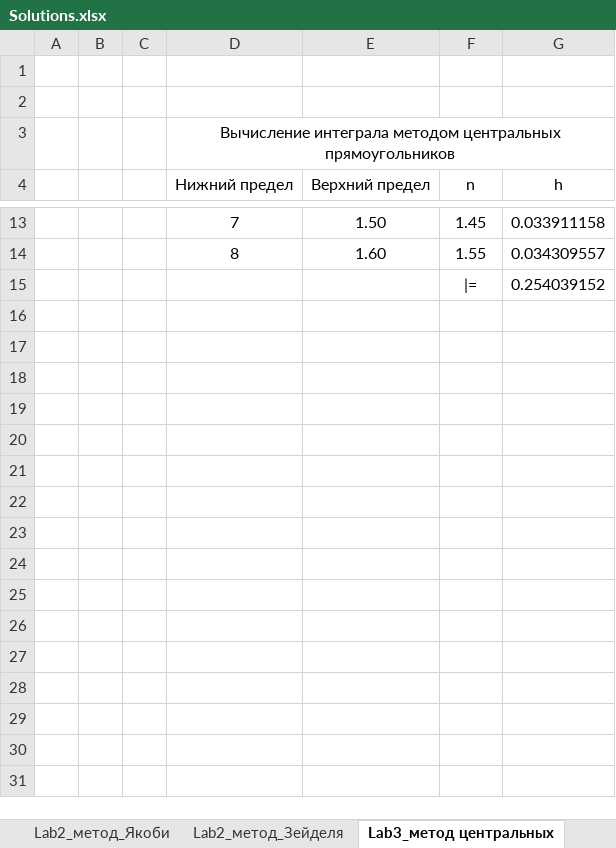
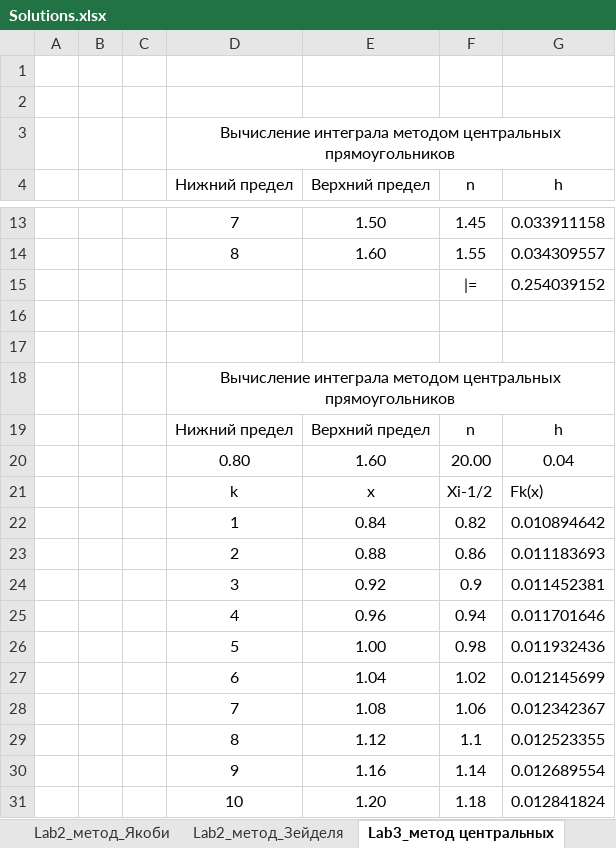
Before and after one commit to AlekseyKhaleev/Comp_Math, an Excel workbook: reports/Solutions.xlsx, sheet Lab3_метод центральных, drawn as a sheet; only a part is shown, gaps mark what is left out; values as stored, in another font and other column widths than the file's, no borders; charts and pictures not drawn; the diff covers the shown part only; the diff names each change by its address in the sheet, - before the commit and + after, or states it on an @@ line.

```diff
--- a/reports/Solutions.xlsx (sheet Lab3_метод центральных)
+++ b/reports/Solutions.xlsx (sheet Lab3_метод центральных)
+row 16: (empty)
+row 17: (empty)
+row 18:  |  |  | Вычисление интеграла методом центральных прямоугольников
+row 19:  |  |  | Нижний предел | Верхний предел | n | h
+row 20:  |  |  | 0.80 | 1.60 | 20.00 | 0.04
+row 21:  |  |  | k | x | Xi-1/2 | Fk(x)
+row 22:  |  |  | 1 | 0.84 | 0.82 | 0.010894642
+row 23:  |  |  | 2 | 0.88 | 0.86 | 0.011183693
+row 24:  |  |  | 3 | 0.92 | 0.9 | 0.011452381
+row 25:  |  |  | 4 | 0.96 | 0.94 | 0.011701646
+row 26:  |  |  | 5 | 1.00 | 0.98 | 0.011932436
+row 27:  |  |  | 6 | 1.04 | 1.02 | 0.012145699
+row 28:  |  |  | 7 | 1.08 | 1.06 | 0.012342367
+row 29:  |  |  | 8 | 1.12 | 1.1 | 0.012523355
+row 30:  |  |  | 9 | 1.16 | 1.14 | 0.012689554
+row 31:  |  |  | 10 | 1.20 | 1.18 | 0.012841824
```
Also changed, not shown: 11 added rows elsewhere in this sheet, other sheet tabs, charts or pictures, 2 other files.
